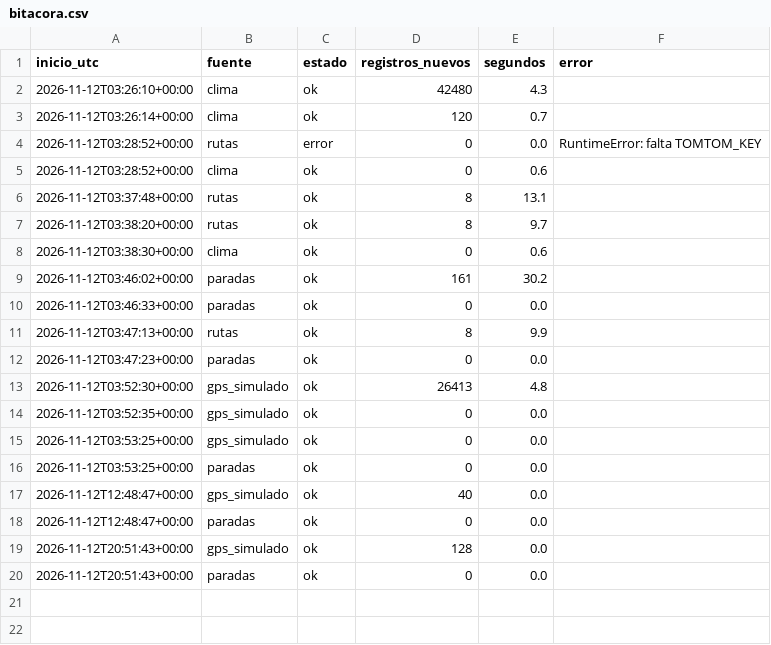
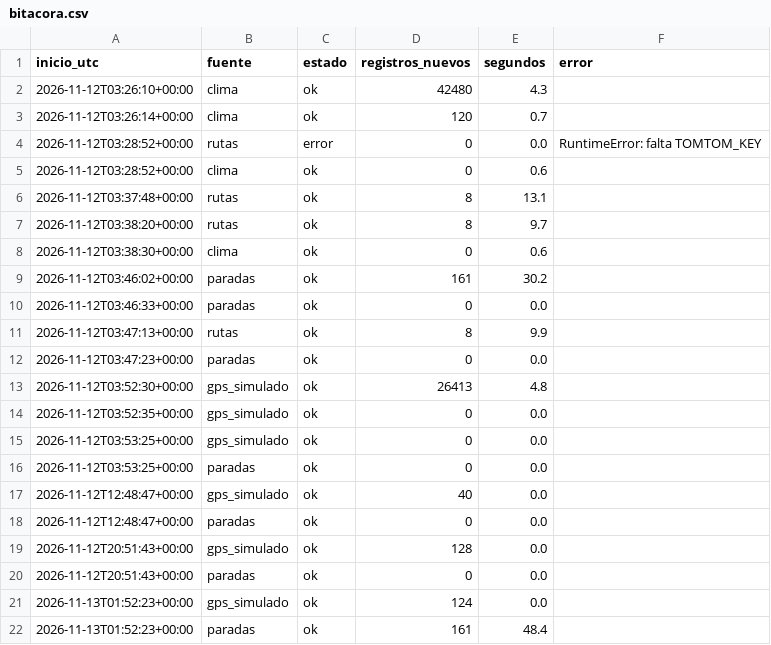
Before and after one commit to SantiagoPro1/BusCol, a CSV file: data/bronce/bitacora.csv, drawn as a sheet.

```diff
--- a/data/bronce/bitacora.csv
+++ b/data/bronce/bitacora.csv
@@ -20 +20,3 @@ inicio_utc,fuente,estado,registros_nuevos,segundos,error
 2026-11-12T20:51:43+00:00,paradas,ok,0,0.0,
+2026-11-13T01:52:23+00:00,gps_simulado,ok,124,0.0,
+2026-11-13T01:52:23+00:00,paradas,ok,161,48.4,
```
Also changed, not shown: 3 other files.
